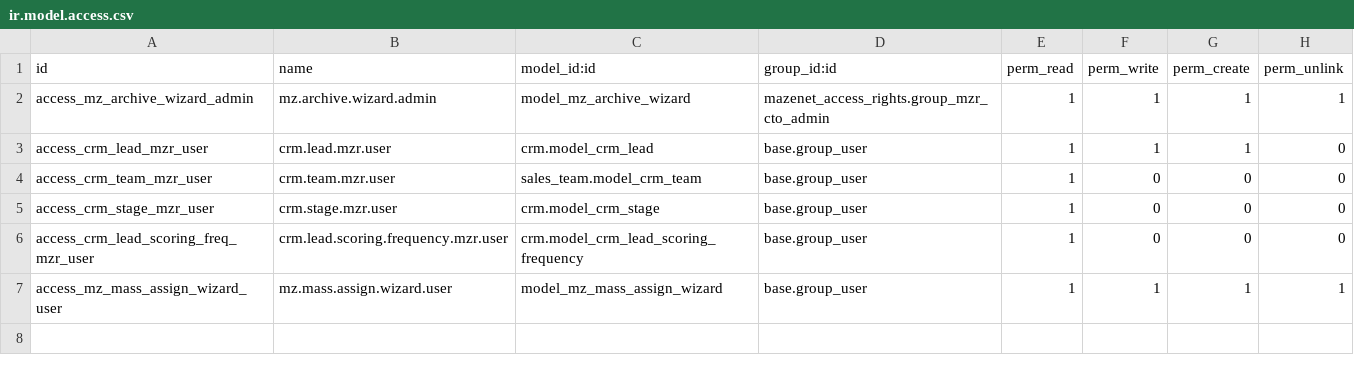
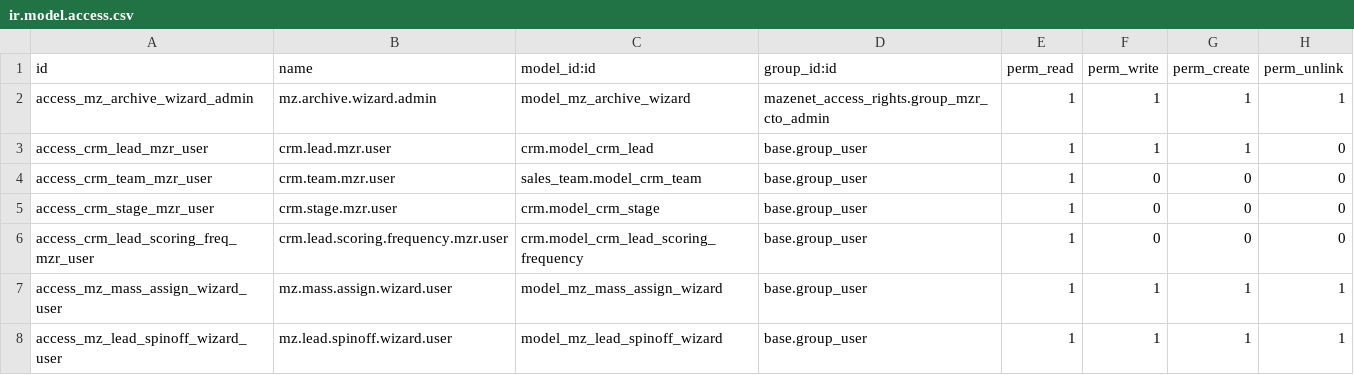
Before and after one commit to thiyaguwaran/mazenet, a CSV file: mazenet_crm/security/ir.model.access.csv, drawn as a sheet; the diff names each change by its address in the sheet, - before the commit and + after, or states it on an @@ line.

```diff
--- a/mazenet_crm/security/ir.model.access.csv
+++ b/mazenet_crm/security/ir.model.access.csv
+row 8: access_mz_lead_spinoff_wizard_user | mz.lead.spinoff.wizard.user | model_mz_lead_spinoff_wizard | base.group_user | 1 | 1 | 1 | 1
```
Also changed, not shown: 7 other files.
